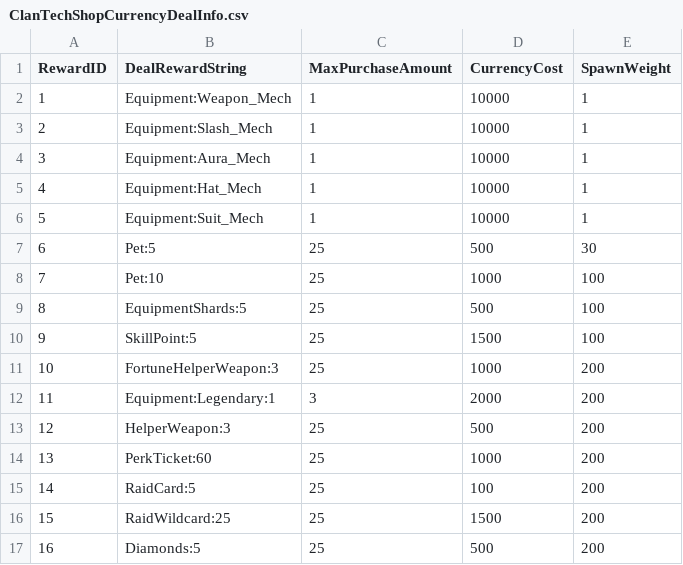
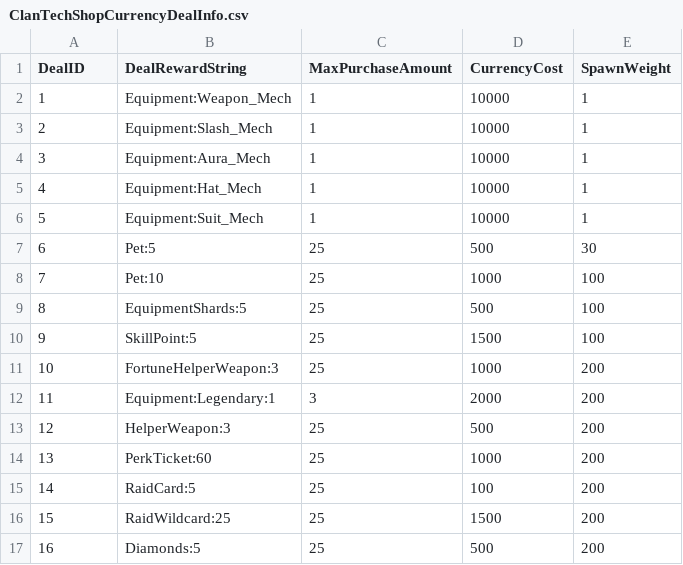
Before and after one commit to rawrzcookie/TT2_CSV, a CSV file: csv/ClanTechShopCurrencyDealInfo.csv, drawn as a sheet.

```diff
--- a/csv/ClanTechShopCurrencyDealInfo.csv
+++ b/csv/ClanTechShopCurrencyDealInfo.csv
@@ -1,2 +1,2 @@
-RewardID,DealRewardString,MaxPurchaseAmount,CurrencyCost,SpawnWeight
+DealID,DealRewardString,MaxPurchaseAmount,CurrencyCost,SpawnWeight
 1,Equipment:Weapon_Mech,1,10000,1
```
Also changed, not shown: csv/AvatarInfo.csv, csv/EquipmentSetInfo.csv, 2 other files.
